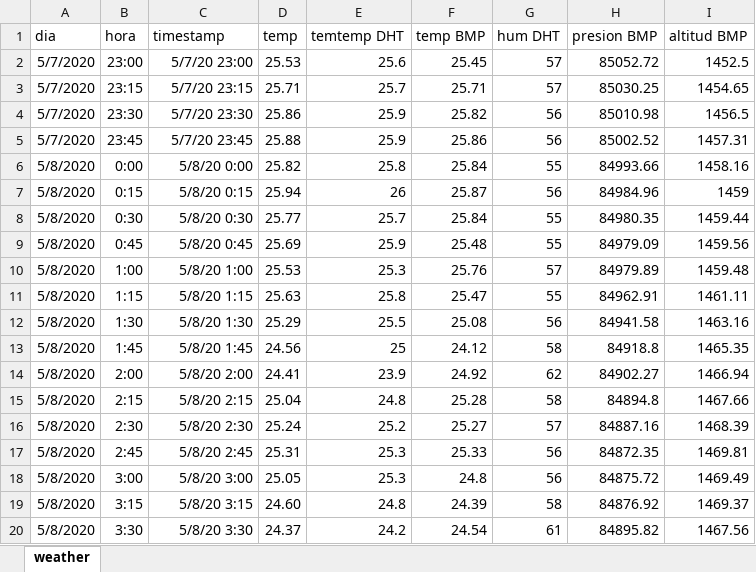
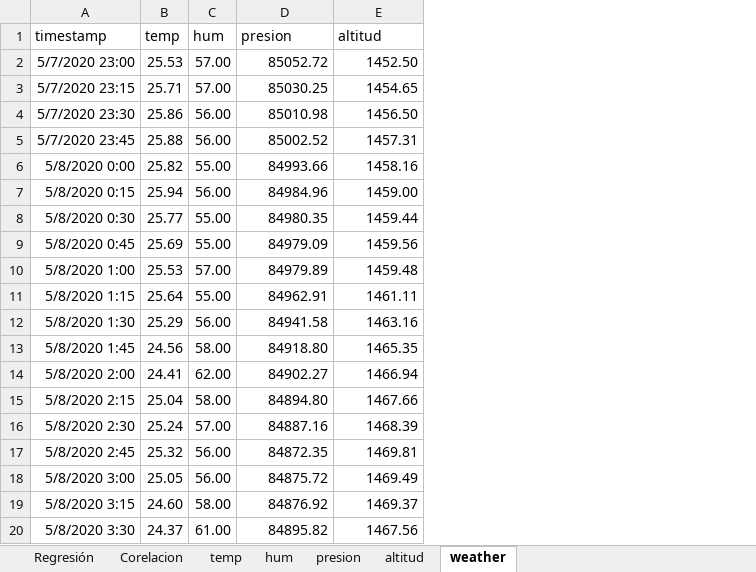
Before and after one commit to manueleco/weather_prediction, an Excel workbook: Final prediction/Otra opcion/weather.xlsx, sheet weather, drawn as a sheet; only a part is shown; values as stored, in another font and other column widths than the file's, no borders; charts and pictures not drawn; removed rows and columns are numbered as before the commit, all else as after; the diff covers the shown part only; the diff names each change by its address in the sheet, - before the commit and + after, or states it on an @@ line.

```diff
--- a/Final prediction/Otra opcion/weather.xlsx (sheet weather)
+++ b/Final prediction/Otra opcion/weather.xlsx (sheet weather)
+sheet tab: Regresión
+sheet tab: Corelacion
+sheet tab: temp
+sheet tab: hum
+sheet tab: presion
+sheet tab: altitud
-column A (dia), rows 2-20: 5/7/2020 | 5/7/2020 | 5/7/2020 | 5/7/2020 | 5/8/2020 | 5/8/2020 | 5/8/2020 | 5/8/2020 | 5/8/2020 | 5/8/2020 | 5/8/2020 | 5/8/2020 | 5/8/2020 | 5/8/2020 | 5/8/2020 | 5/8/2020 | 5/8/2020 | 5/8/2020 | 5/8/2020
-column B (hora), rows 2-20: 23:00 | 23:15 | 23:30 | 23:45 | 0:00 | 0:15 | 0:30 | 0:45 | 1:00 | 1:15 | 1:30 | 1:45 | 2:00 | 2:15 | 2:30 | 2:45 | 3:00 | 3:15 | 3:30
-column E (temtemp DHT), rows 2-20: 25.6 | 25.7 | 25.9 | 25.9 | 25.8 | 26 | 25.7 | 25.9 | 25.3 | 25.8 | 25.5 | 25 | 23.9 | 24.8 | 25.2 | 25.3 | 25.3 | 24.8 | 24.2
-column F (temp BMP), rows 2-20: 25.45 | 25.71 | 25.82 | 25.86 | 25.84 | 25.87 | 25.84 | 25.48 | 25.76 | 25.47 | 25.08 | 24.12 | 24.92 | 25.28 | 25.27 | 25.33 | 24.8 | 24.39 | 24.54
-column G (hum DHT), rows 2-20: 57 | 57 | 56 | 56 | 55 | 56 | 55 | 55 | 57 | 55 | 56 | 58 | 62 | 58 | 57 | 56 | 56 | 58 | 61
+column C (hum), rows 2-20: 57.00 | 57.00 | 56.00 | 56.00 | 55.00 | 56.00 | 55.00 | 55.00 | 57.00 | 55.00 | 56.00 | 58.00 | 62.00 | 58.00 | 57.00 | 56.00 | 56.00 | 58.00 | 61.00
-D1: presion BMP
+D1: presion
-E1: altitud BMP
+E1: altitud
-A2 (timestamp): 5/7/20 23:00
+A2 (timestamp): 5/7/2020 23:00
-E2 (altitud): 1452.5
+E2 (altitud): 1452.50
-A3 (timestamp): 5/7/20 23:15
+A3 (timestamp): 5/7/2020 23:15
-A4 (timestamp): 5/7/20 23:30
+A4 (timestamp): 5/7/2020 23:30
-E4 (altitud): 1456.5
+E4 (altitud): 1456.50
-A5 (timestamp): 5/7/20 23:45
+A5 (timestamp): 5/7/2020 23:45
-A6 (timestamp): 5/8/20 0:00
+A6 (timestamp): 5/8/2020 0:00
-A7 (timestamp): 5/8/20 0:15
+A7 (timestamp): 5/8/2020 0:15
-E7 (altitud): 1459
+E7 (altitud): 1459.00
-A8 (timestamp): 5/8/20 0:30
+A8 (timestamp): 5/8/2020 0:30
-A9 (timestamp): 5/8/20 0:45
+A9 (timestamp): 5/8/2020 0:45
-A10 (timestamp): 5/8/20 1:00
+A10 (timestamp): 5/8/2020 1:00
-A11 (timestamp): 5/8/20 1:15
+A11 (timestamp): 5/8/2020 1:15
-B11 (temp): 25.63
+B11 (temp): 25.64
-A12 (timestamp): 5/8/20 1:30
+A12 (timestamp): 5/8/2020 1:30
-A13 (timestamp): 5/8/20 1:45
+A13 (timestamp): 5/8/2020 1:45
-D13 (presion): 84918.8
+D13 (presion): 84918.80
-A14 (timestamp): 5/8/20 2:00
+A14 (timestamp): 5/8/2020 2:00
-A15 (timestamp): 5/8/20 2:15
+A15 (timestamp): 5/8/2020 2:15
-D15 (presion): 84894.8
+D15 (presion): 84894.80
-A16 (timestamp): 5/8/20 2:30
+A16 (timestamp): 5/8/2020 2:30
-A17 (timestamp): 5/8/20 2:45
+A17 (timestamp): 5/8/2020 2:45
-B17 (temp): 25.31
+B17 (temp): 25.32
-A18 (timestamp): 5/8/20 3:00
+A18 (timestamp): 5/8/2020 3:00
-A19 (timestamp): 5/8/20 3:15
+A19 (timestamp): 5/8/2020 3:15
-A20 (timestamp): 5/8/20 3:30
+A20 (timestamp): 5/8/2020 3:30
```
Also changed, not shown: 730 edited cells elsewhere in this sheet, formulas that keep their value, charts or pictures, 2 other files.
